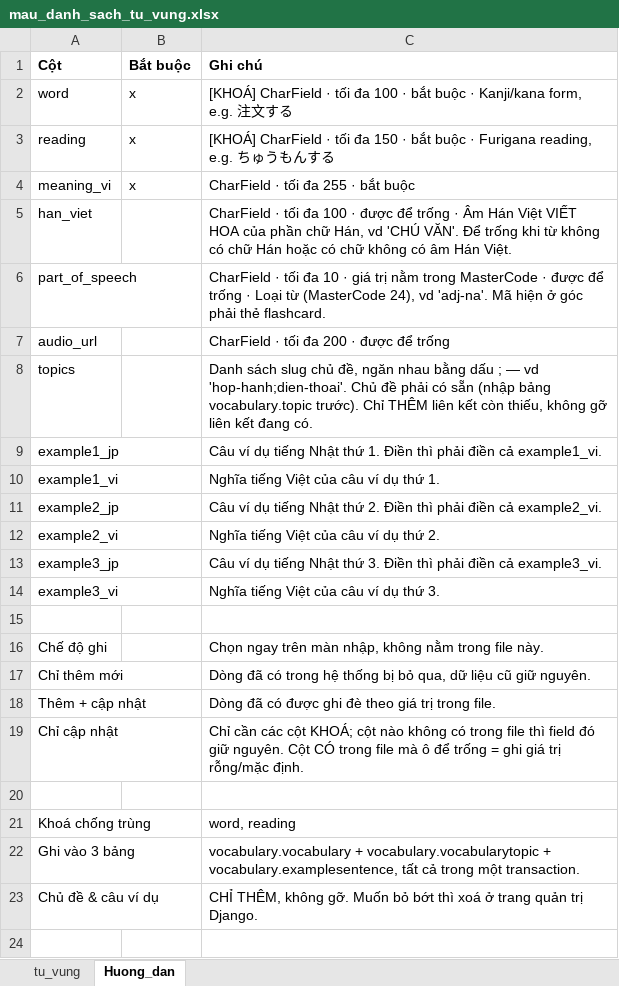
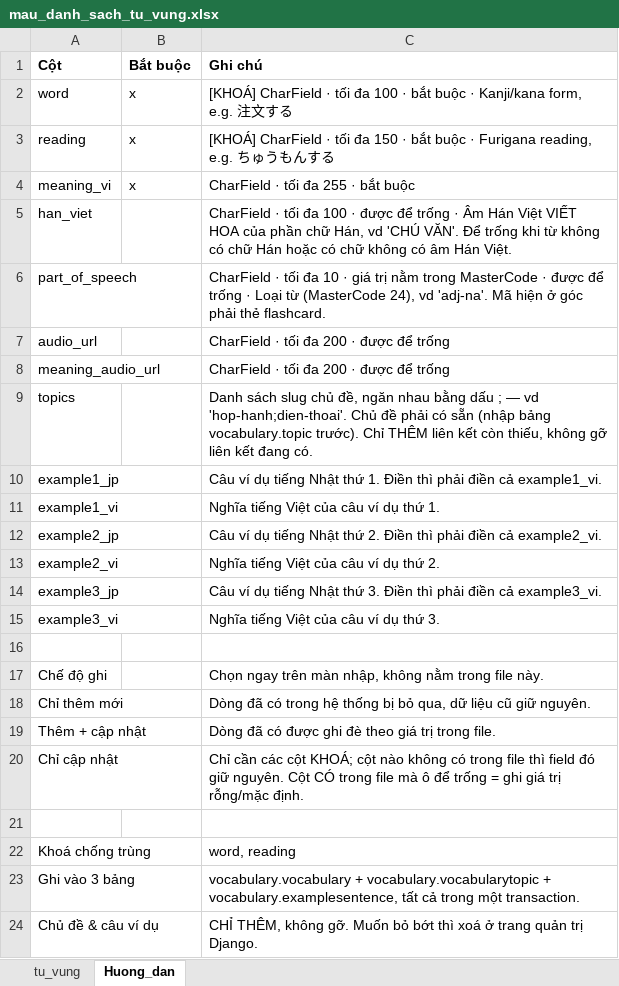
Before and after one commit to datthanhjp1992-hub/BJT-GOI, an Excel workbook: htmlTemplate/mau_danh_sach_tu_vung.xlsx, sheet Huong_dan, drawn as a sheet; values as stored, in another font and other column widths than the file's, no borders; the diff names each change by its address in the sheet, - before the commit and + after, or states it on an @@ line.

```diff
--- a/htmlTemplate/mau_danh_sach_tu_vung.xlsx (sheet Huong_dan)
+++ b/htmlTemplate/mau_danh_sach_tu_vung.xlsx (sheet Huong_dan)
+row 8: meaning_audio_url |  | CharField · tối đa 200 · được để trống
```
Also changed, not shown: sheet tu_vung, 11 other files.
